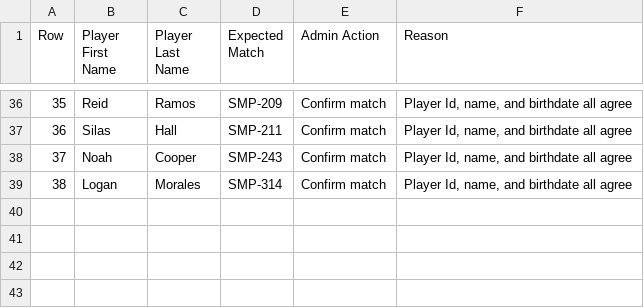
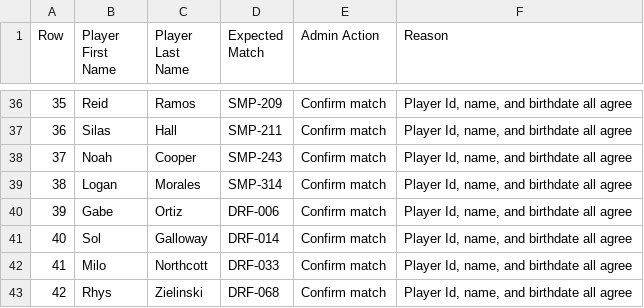
Before and after one commit to rwclldb/rwcll-player-evaluations, a CSV file: rwcll-fictional-test-league/generated/spring-2026-expected-matches.csv, drawn as a sheet; only a part is shown, gaps mark what is left out; the diff names each change by its address in the sheet, - before the commit and + after, or states it on an @@ line.

```diff
--- a/rwcll-fictional-test-league/generated/spring-2026-expected-matches.csv
+++ b/rwcll-fictional-test-league/generated/spring-2026-expected-matches.csv
+row 40: 39 | Gabe | Ortiz | DRF-006 | Confirm match | Player Id, name, and birthdate all agree
+row 41: 40 | Sol | Galloway | DRF-014 | Confirm match | Player Id, name, and birthdate all agree
+row 42: 41 | Milo | Northcott | DRF-033 | Confirm match | Player Id, name, and birthdate all agree
+row 43: 42 | Rhys | Zielinski | DRF-068 | Confirm match | Player Id, name, and birthdate all agree
```
Also changed, not shown: rwcll-fictional-test-league/generated/bib-numbers-by-name-and-birthdate.csv, rwcll-fictional-test-league/generated/bib-numbers-by-player-id.csv, 19 other files.
